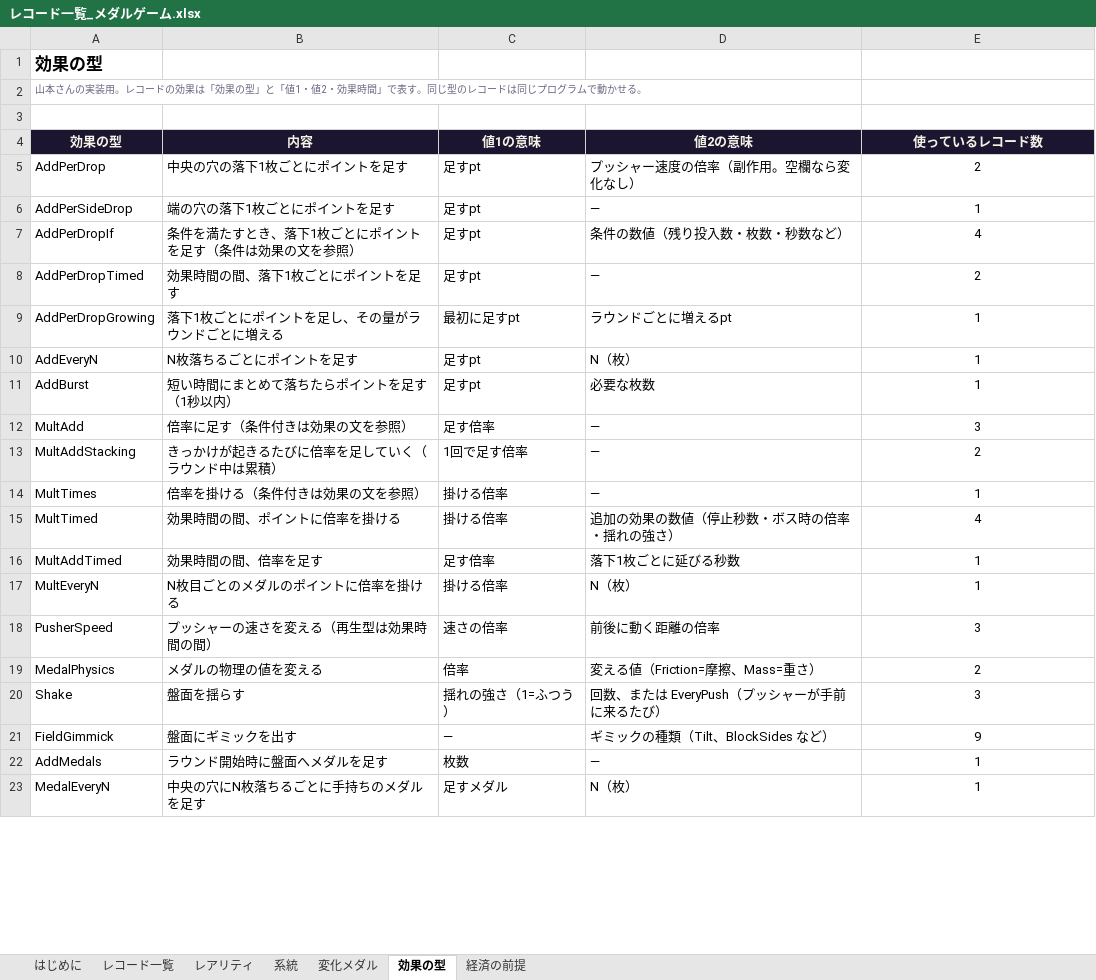
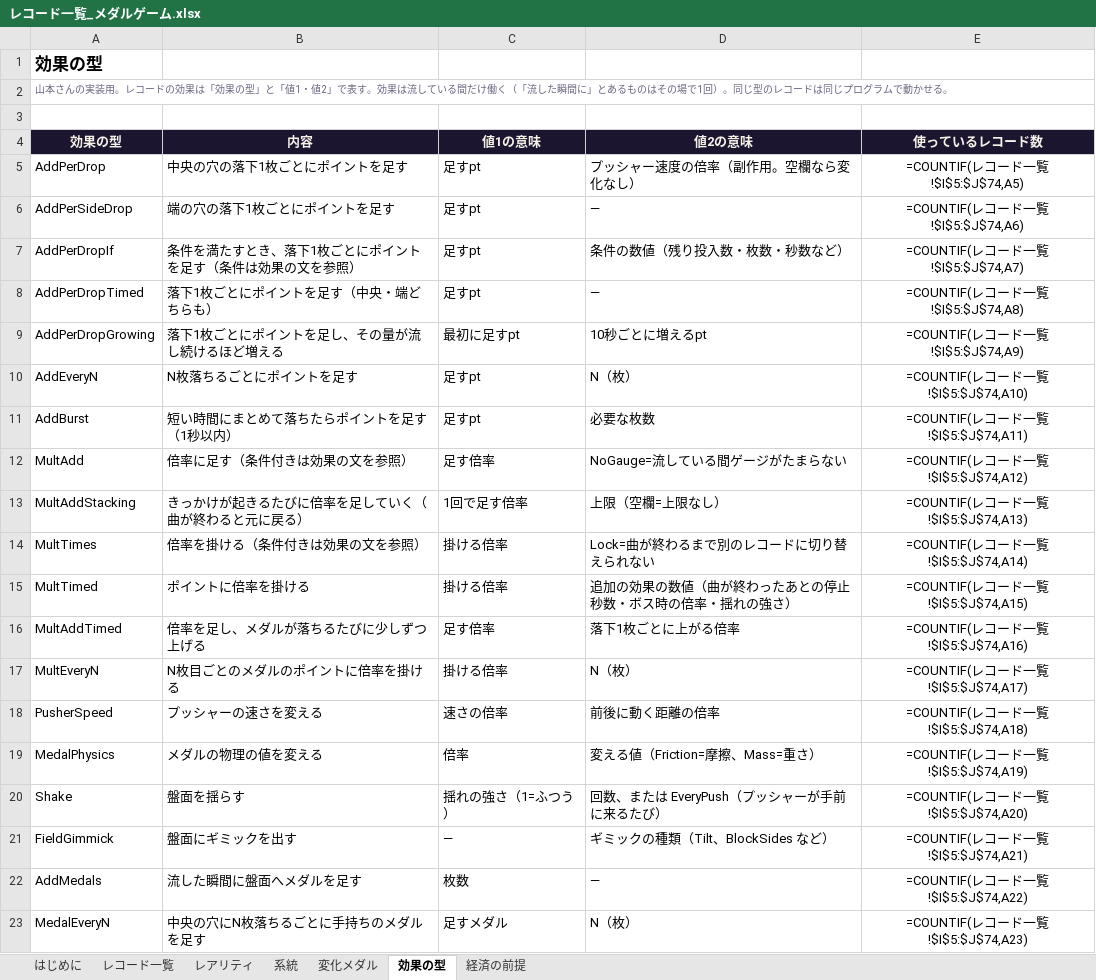
Before and after one commit to MiyamotoooooO/CoinGame, an Excel workbook: Docs/レコード一覧_メダルゲーム.xlsx, sheet 効果の型, drawn as a sheet; only a part is shown; values as stored, in another font and other column widths than the file's, no borders; formulas without a stored value are shown as written; the diff covers the shown part only; the diff names each change by its address in the sheet, - before the commit and + after, or states it on an @@ line.

```diff
--- a/Docs/レコード一覧_メダルゲーム.xlsx (sheet 効果の型)
+++ b/Docs/レコード一覧_メダルゲーム.xlsx (sheet 効果の型)
-A2 (効果の型): …1・値2・効果時間」で表す。同じ型…
+A2 (効果の型): …1・値2」で表す。効果は流している間だけ働く（「流した瞬間に」とあるものはその場で1回）。同じ型…
-E5 (使っているレコード数): 2
+E5 (使っているレコード数): =COUNTIF(レコード一覧!$I$5:$J$74,A5)
-E6 (使っているレコード数): 1
+E6 (使っているレコード数): =COUNTIF(レコード一覧!$I$5:$J$74,A6)
-E7 (使っているレコード数): 4
+E7 (使っているレコード数): =COUNTIF(レコード一覧!$I$5:$J$74,A7)
-B8 (内容): 効果時間の間、落下1枚ごとにポイントを足す
+B8 (内容): 落下1枚ごとにポイントを足す（中央・端どちらも）
-E8 (使っているレコード数): 2
+E8 (使っているレコード数): =COUNTIF(レコード一覧!$I$5:$J$74,A8)
-B9 (内容): 落下1枚ごとにポイントを足し、その量がラウンドごとに増える
+B9 (内容): 落下1枚ごとにポイントを足し、その量が流し続けるほど増える
-D9 (値2の意味): ラウンドごとに増えるpt
+D9 (値2の意味): 10秒ごとに増えるpt
-E9 (使っているレコード数): 1
+E9 (使っているレコード数): =COUNTIF(レコード一覧!$I$5:$J$74,A9)
-E10 (使っているレコード数): 1
+E10 (使っているレコード数): =COUNTIF(レコード一覧!$I$5:$J$74,A10)
-E11 (使っているレコード数): 1
+E11 (使っているレコード数): =COUNTIF(レコード一覧!$I$5:$J$74,A11)
-D12 (値2の意味): —
+D12 (値2の意味): NoGauge=流している間ゲージがたまらない
-E12 (使っているレコード数): 3
+E12 (使っているレコード数): =COUNTIF(レコード一覧!$I$5:$J$74,A12)
-B13 (内容): きっかけが起きるたびに倍率を足していく（ラウンド中は累積）
+B13 (内容): きっかけが起きるたびに倍率を足していく（曲が終わると元に戻る）
-D13 (値2の意味): —
+D13 (値2の意味): 上限（空欄=上限なし）
-E13 (使っているレコード数): 2
+E13 (使っているレコード数): =COUNTIF(レコード一覧!$I$5:$J$74,A13)
-D14 (値2の意味): —
+D14 (値2の意味): Lock=曲が終わるまで別のレコードに切り替えられない
-E14 (使っているレコード数): 1
+E14 (使っているレコード数): =COUNTIF(レコード一覧!$I$5:$J$74,A14)
-B15 (内容): 効果時間の間、ポイントに倍率を掛ける
+B15 (内容): ポイントに倍率を掛ける
-D15 (値2の意味): 追加の効果の数値（停止秒数・ボス時の倍率・揺れの強さ）
+D15 (値2の意味): 追加の効果の数値（曲が終わったあとの停止秒数・ボス時の倍率・揺れの強さ）
-E15 (使っているレコード数): 4
+E15 (使っているレコード数): =COUNTIF(レコード一覧!$I$5:$J$74,A15)
-B16 (内容): 効果時間の間、倍率を足す
+B16 (内容): 倍率を足し、メダルが落ちるたびに少しずつ上げる
-D16 (値2の意味): 落下1枚ごとに延びる秒数
+D16 (値2の意味): 落下1枚ごとに上がる倍率
-E16 (使っているレコード数): 1
+E16 (使っているレコード数): =COUNTIF(レコード一覧!$I$5:$J$74,A16)
-E17 (使っているレコード数): 1
+E17 (使っているレコード数): =COUNTIF(レコード一覧!$I$5:$J$74,A17)
-B18 (内容): プッシャーの速さを変える（再生型は効果時間の間）
+B18 (内容): プッシャーの速さを変える
-E18 (使っているレコード数): 3
+E18 (使っているレコード数): =COUNTIF(レコード一覧!$I$5:$J$74,A18)
-E19 (使っているレコード数): 2
+E19 (使っているレコード数): =COUNTIF(レコード一覧!$I$5:$J$74,A19)
-E20 (使っているレコード数): 3
+E20 (使っているレコード数): =COUNTIF(レコード一覧!$I$5:$J$74,A20)
-E21 (使っているレコード数): 9
+E21 (使っているレコード数): =COUNTIF(レコード一覧!$I$5:$J$74,A21)
-B22 (内容): ラウンド開始時に盤面へメダルを足す
+B22 (内容): 流した瞬間に盤面へメダルを足す
-E22 (使っているレコード数): 1
+E22 (使っているレコード数): =COUNTIF(レコード一覧!$I$5:$J$74,A22)
-E23 (使っているレコード数): 1
+E23 (使っているレコード数): =COUNTIF(レコード一覧!$I$5:$J$74,A23)
```
Also changed, not shown: 25 edited cells elsewhere in this sheet, sheet レコード一覧, sheet 系統, sheet レアリティ, sheet 経済の前提, sheet 変化メダル, sheet はじめに, charts or pictures, 16 other files.
